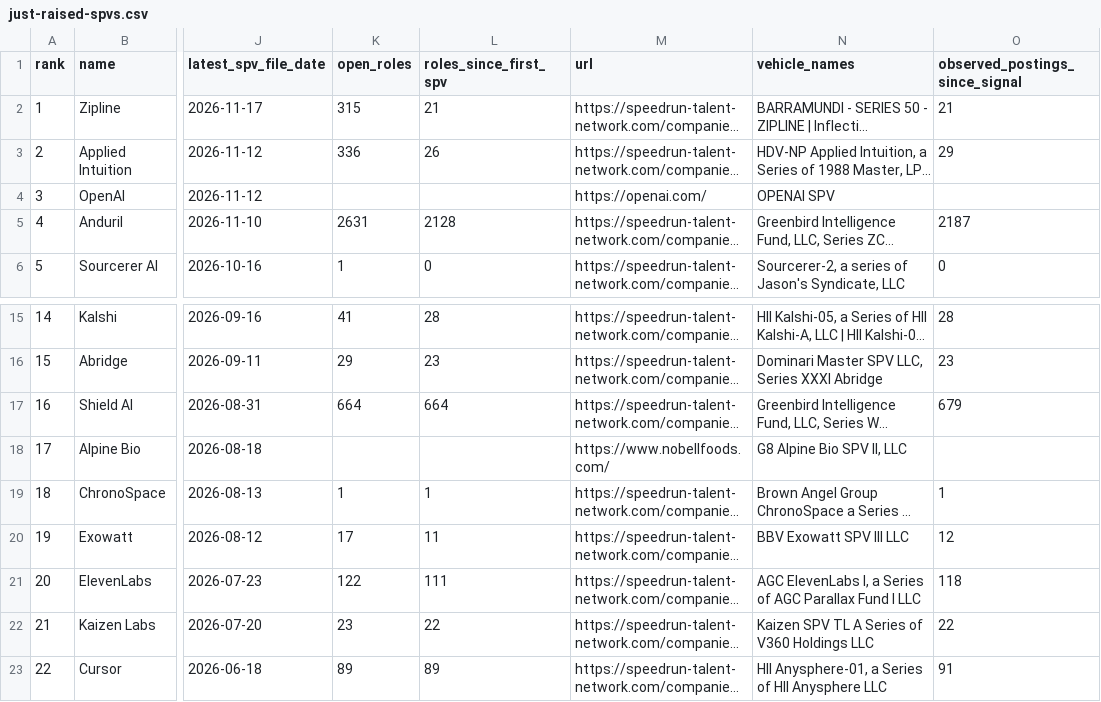
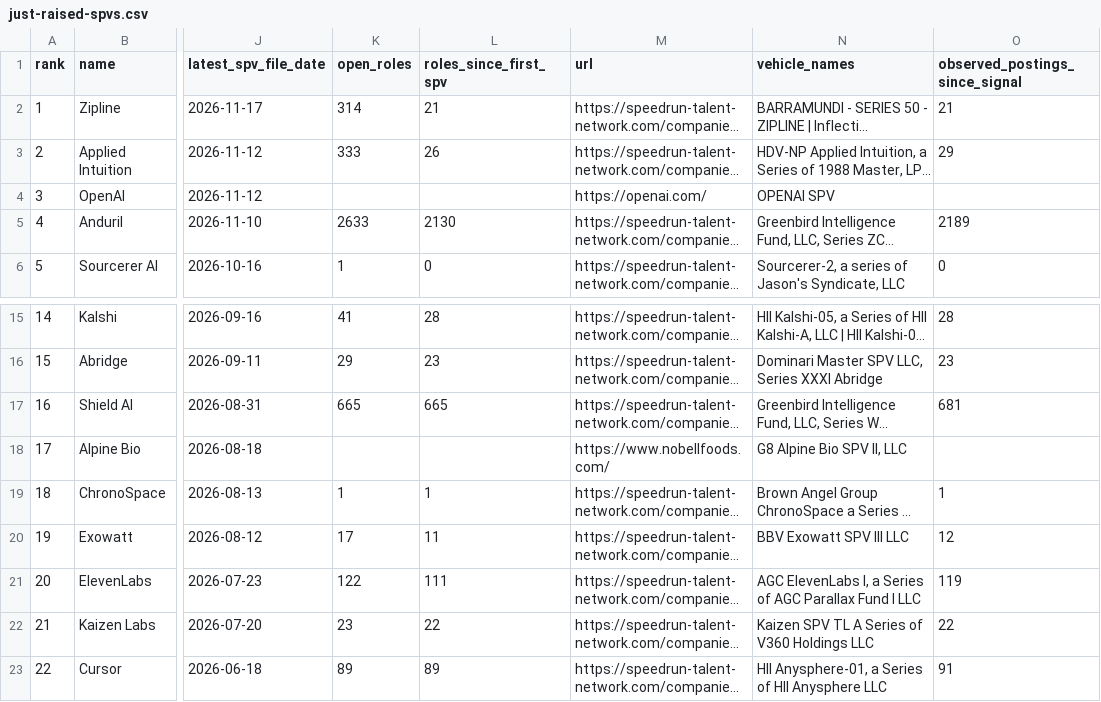
Before and after one commit to nickadesina/justraised, a CSV file: public/api/just-raised-spvs.csv, drawn as a sheet; only a part is shown, gaps mark what is left out; long unchanged cells end in …; the diff names each change by its address in the sheet, - before the commit and + after, or states it on an @@ line.

```diff
--- a/public/api/just-raised-spvs.csv
+++ b/public/api/just-raised-spvs.csv
-K2 (open_roles): 315
+K2 (open_roles): 314
-K3 (open_roles): 336
+K3 (open_roles): 333
-K5 (open_roles): 2631
+K5 (open_roles): 2633
-L5 (roles_since_first_spv): 2128
+L5 (roles_since_first_spv): 2130
-O5 (observed_postings_since_signal): 2187
+O5 (observed_postings_since_signal): 2189
-K17 (open_roles): 664
+K17 (open_roles): 665
-L17 (roles_since_first_spv): 664
+L17 (roles_since_first_spv): 665
-O17 (observed_postings_since_signal): 679
+O17 (observed_postings_since_signal): 681
-O21 (observed_postings_since_signal): 118
+O21 (observed_postings_since_signal): 119
```
Also changed, not shown: public/api/just-raised.csv, 10 other files.
